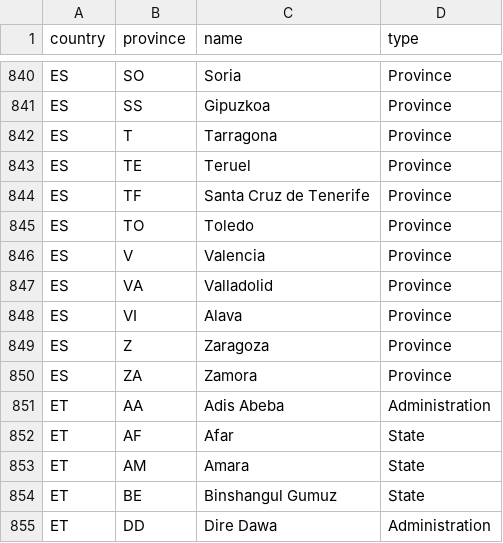
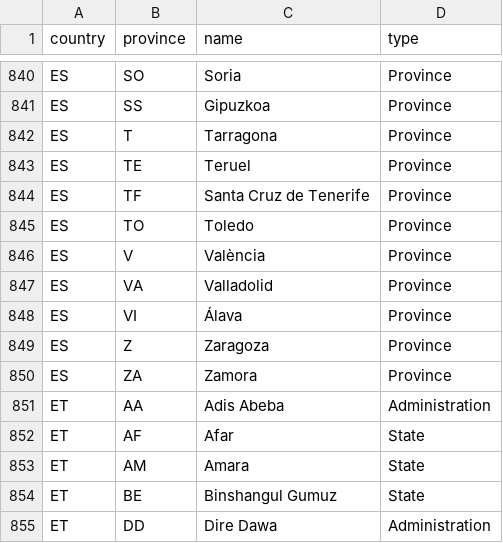
Before and after one commit to flowcommerce/json-reference, a CSV file: data/original/provinces.csv, drawn as a sheet; only a part is shown, gaps mark what is left out; the diff covers the shown part only.

```diff
--- a/data/original/provinces.csv
+++ b/data/original/provinces.csv
@@ -845,5 +845,5 @@ country,province,name,type
 "ES","TO","Toledo","Province"
-"ES","V","Valencia","Province"
+"ES","V","València","Province"
 "ES","VA","Valladolid","Province"
-"ES","VI","Alava","Province"
+"ES","VI","Álava","Province"
 "ES","Z","Zaragoza","Province"
```
Also changed, not shown: 9 edited cells elsewhere in this file, data/original/province-translations.csv, 3 other files.
